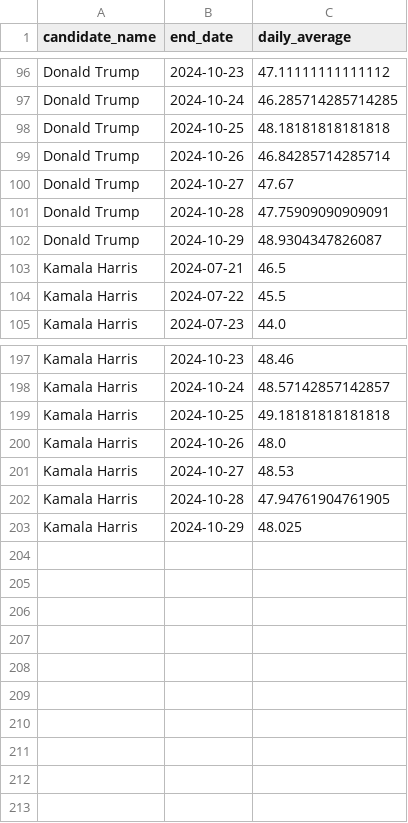
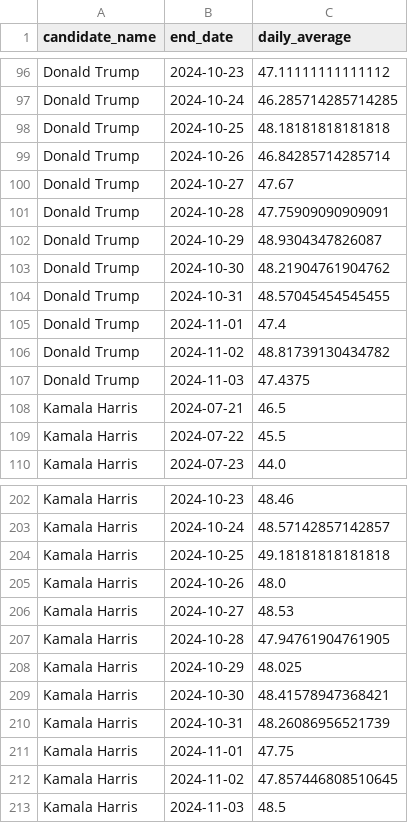
Before and after one commit to wh33les/us-election-forecast-2024, a CSV file: data/polling_averages_cache.csv, drawn as a sheet; only a part is shown, gaps mark what is left out.

```diff
--- a/data/polling_averages_cache.csv
+++ b/data/polling_averages_cache.csv
@@ -102,2 +102,7 @@ Donald Trump,2024-10-28,47.75909090909091
 Donald Trump,2024-10-29,48.9304347826087
+Donald Trump,2024-10-30,48.21904761904762
+Donald Trump,2024-10-31,48.57045454545455
+Donald Trump,2024-11-01,47.4
+Donald Trump,2024-11-02,48.81739130434782
+Donald Trump,2024-11-03,47.4375
 Kamala Harris,2024-07-21,46.5
@@ -203 +208,6 @@ Kamala Harris,2024-10-28,47.94761904761905
 Kamala Harris,2024-10-29,48.025
+Kamala Harris,2024-10-30,48.41578947368421
+Kamala Harris,2024-10-31,48.26086956521739
+Kamala Harris,2024-11-01,47.75
+Kamala Harris,2024-11-02,47.857446808510645
+Kamala Harris,2024-11-03,48.5
```
Also changed, not shown: data/election_forecast_2024_comprehensive.csv, 5 other files.
